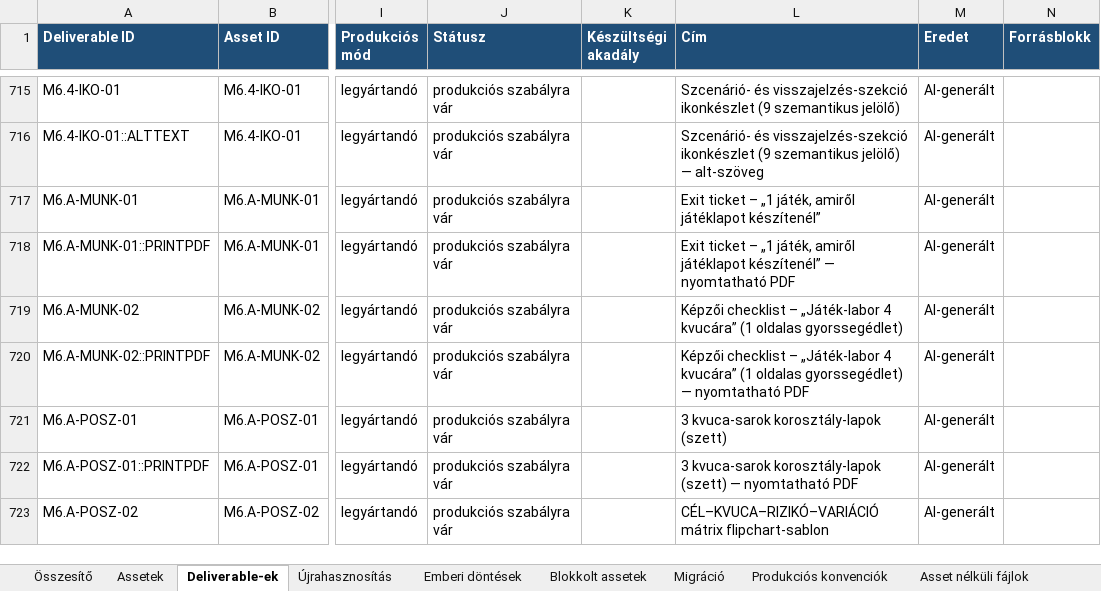
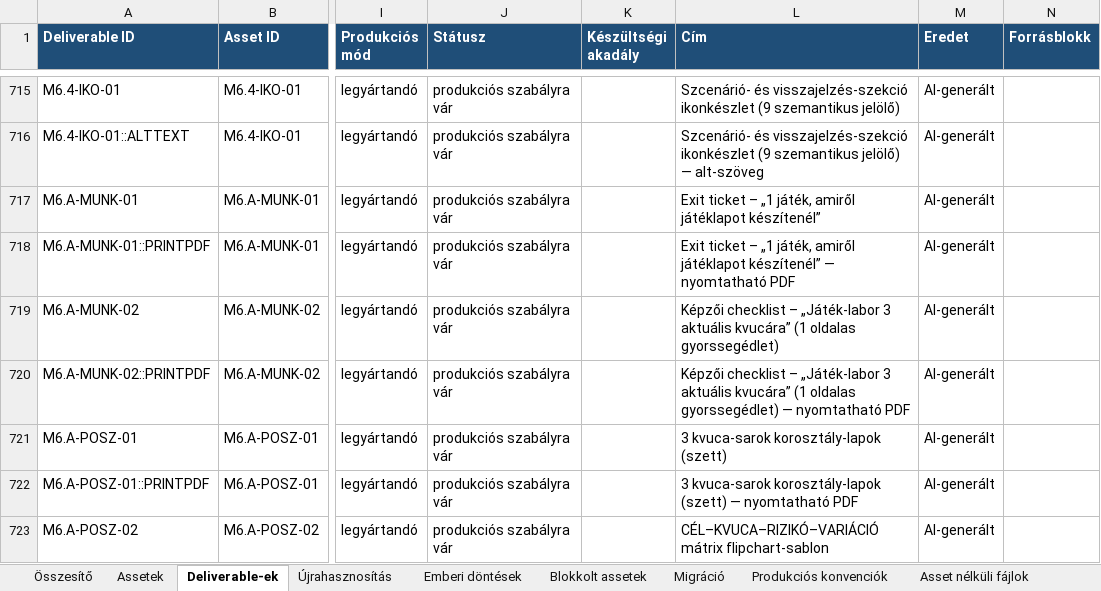
Before and after one commit to hasomerhacairhu/modszertani-kepzes, an Excel workbook: 02 Tervezet/Média-assetek/Média-asset regiszter.xlsx, sheet Deliverable-ek, drawn as a sheet; only a part is shown, gaps mark what is left out; values as stored, in another font and other column widths than the file's, no borders; the diff names each change by its address in the sheet, - before the commit and + after, or states it on an @@ line.

```diff
--- a/02 Tervezet/Média-assetek/Média-asset regiszter.xlsx (sheet Deliverable-ek)
+++ b/02 Tervezet/Média-assetek/Média-asset regiszter.xlsx (sheet Deliverable-ek)
-L719 (Cím): …– „Játék-labor 4 kvucára” (1…
+L719 (Cím): …– „Játék-labor 3 aktuális kvucára” (1…
-L720 (Cím): …– „Játék-labor 4 kvucára” (1…
+L720 (Cím): …– „Játék-labor 3 aktuális kvucára” (1…
```
Also changed, not shown: sheet Assetek, 5 other files.
